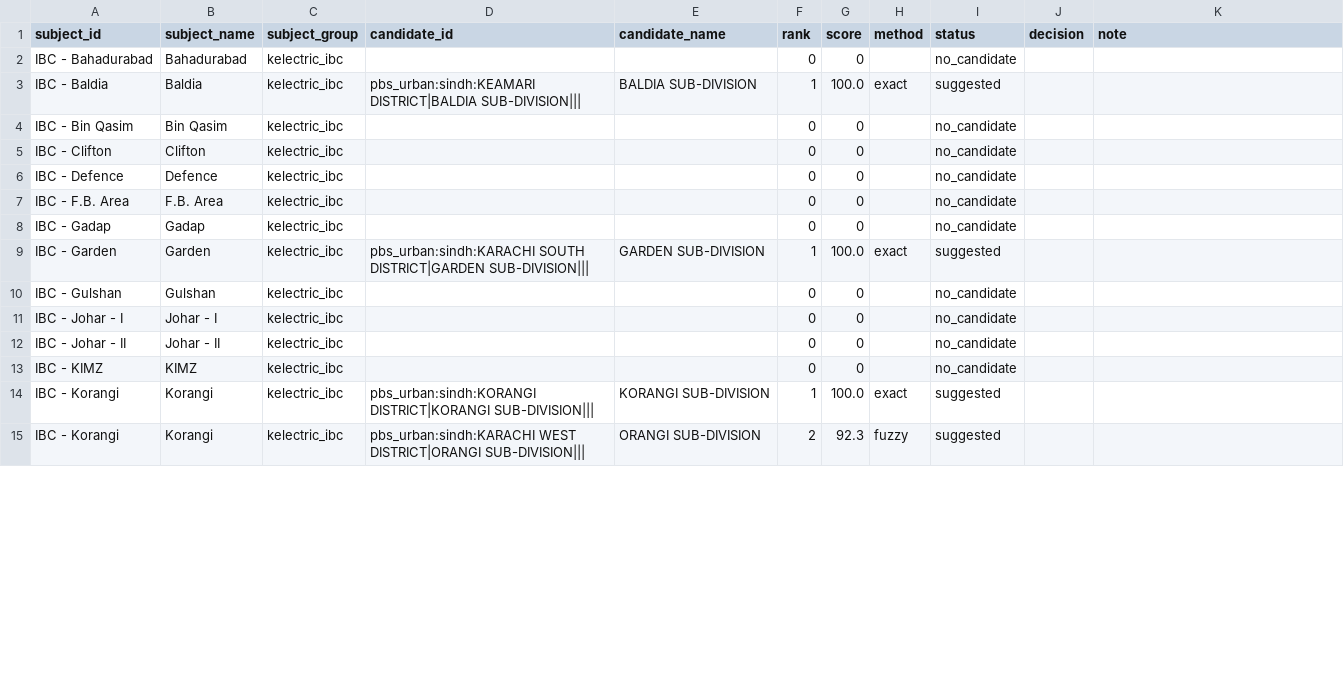
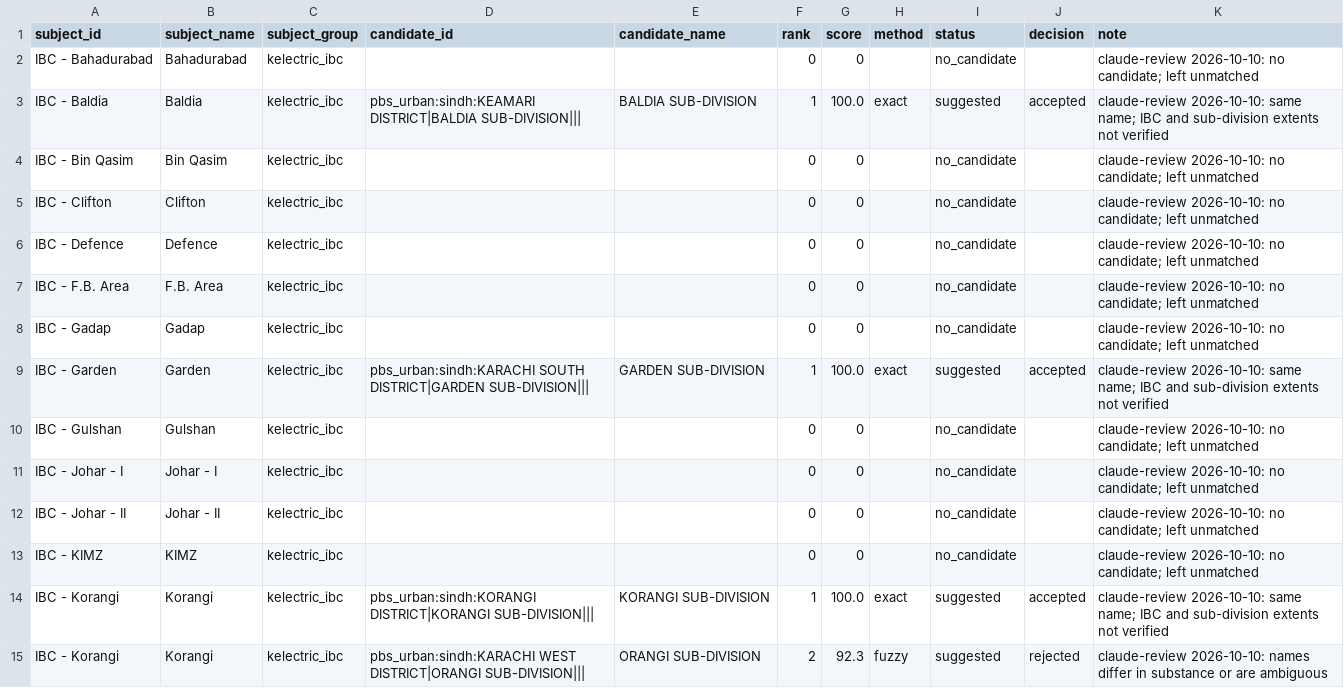
Before and after one commit to azzammasood/roshni-pipeline, a CSV file: dbt/seeds/review_ibc_subdivision.csv, drawn as a sheet; only a part is shown; the diff covers the shown part only.

```diff
--- a/dbt/seeds/review_ibc_subdivision.csv
+++ b/dbt/seeds/review_ibc_subdivision.csv
@@ -1,15 +1,15 @@
 subject_id,subject_name,subject_group,candidate_id,candidate_name,rank,score,method,status,decision,note
-IBC - Bahadurabad,Bahadurabad,kelectric_ibc,,,0,0,,no_candidate,,
-IBC - Baldia,Baldia,kelectric_ibc,pbs_urban:sindh:KEAMARI DISTRICT|BALDIA SUB-DIVISION|||,BALDIA SUB-DIVISION,1,100.0,exact,suggested,,
-IBC - Bin Qasim,Bin Qasim,kelectric_ibc,,,0,0,,no_candidate,,
-IBC - Clifton,Clifton,kelectric_ibc,,,0,0,,no_candidate,,
-IBC - Defence,Defence,kelectric_ibc,,,0,0,,no_candidate,,
-IBC - F.B. Area,F.B. Area,kelectric_ibc,,,0,0,,no_candidate,,
-IBC - Gadap,Gadap,kelectric_ibc,,,0,0,,no_candidate,,
-IBC - Garden,Garden,kelectric_ibc,pbs_urban:sindh:KARACHI SOUTH DISTRICT|GARDEN SUB-DIVISION|||,GARDEN SUB-DIVISION,1,100.0,exact,suggested,,
-IBC - Gulshan,Gulshan,kelectric_ibc,,,0,0,,no_candidate,,
-IBC - Johar - I,Johar - I,kelectric_ibc,,,0,0,,no_candidate,,
-IBC - Johar - II,Johar - II,kelectric_ibc,,,0,0,,no_candidate,,
-IBC - KIMZ,KIMZ,kelectric_ibc,,,0,0,,no_candidate,,
-IBC - Korangi,Korangi,kelectric_ibc,pbs_urban:sindh:KORANGI DISTRICT|KORANGI SUB-DIVISION|||,KORANGI SUB-DIVISION,1,100.0,exact,suggested,,
-IBC - Korangi,Korangi,kelectric_ibc,pbs_urban:sindh:KARACHI WEST DISTRICT|ORANGI SUB-DIVISION|||,ORANGI SUB-DIVISION,2,92.3,fuzzy,suggested,,
+IBC - Bahadurabad,Bahadurabad,kelectric_ibc,,,0,0,,no_candidate,,claude-review 2026-10-10: no candidate; left unmatched
+IBC - Baldia,Baldia,kelectric_ibc,pbs_urban:sindh:KEAMARI DISTRICT|BALDIA SUB-DIVISION|||,BALDIA SUB-DIVISION,1,100.0,exact,suggested,accepted,claude-review 2026-10-10: same name; IBC and sub-division extents not verified
+IBC - Bin Qasim,Bin Qasim,kelectric_ibc,,,0,0,,no_candidate,,claude-review 2026-10-10: no candidate; left unmatched
+IBC - Clifton,Clifton,kelectric_ibc,,,0,0,,no_candidate,,claude-review 2026-10-10: no candidate; left unmatched
+IBC - Defence,Defence,kelectric_ibc,,,0,0,,no_candidate,,claude-review 2026-10-10: no candidate; left unmatched
+IBC - F.B. Area,F.B. Area,kelectric_ibc,,,0,0,,no_candidate,,claude-review 2026-10-10: no candidate; left unmatched
+IBC - Gadap,Gadap,kelectric_ibc,,,0,0,,no_candidate,,claude-review 2026-10-10: no candidate; left unmatched
+IBC - Garden,Garden,kelectric_ibc,pbs_urban:sindh:KARACHI SOUTH DISTRICT|GARDEN SUB-DIVISION|||,GARDEN SUB-DIVISION,1,100.0,exact,suggested,accepted,claude-review 2026-10-10: same name; IBC and sub-division extents not verified
+IBC - Gulshan,Gulshan,kelectric_ibc,,,0,0,,no_candidate,,claude-review 2026-10-10: no candidate; left unmatched
+IBC - Johar - I,Johar - I,kelectric_ibc,,,0,0,,no_candidate,,claude-review 2026-10-10: no candidate; left unmatched
+IBC - Johar - II,Johar - II,kelectric_ibc,,,0,0,,no_candidate,,claude-review 2026-10-10: no candidate; left unmatched
+IBC - KIMZ,KIMZ,kelectric_ibc,,,0,0,,no_candidate,,claude-review 2026-10-10: no candidate; left unmatched
+IBC - Korangi,Korangi,kelectric_ibc,pbs_urban:sindh:KORANGI DISTRICT|KORANGI SUB-DIVISION|||,KORANGI SUB-DIVISION,1,100.0,exact,suggested,accepted,claude-review 2026-10-10: same name; IBC and sub-division extents not verified
+IBC - Korangi,Korangi,kelectric_ibc,pbs_urban:sindh:KARACHI WEST DISTRICT|ORANGI SUB-DIVISION|||,ORANGI SUB-DIVISION,2,92.3,fuzzy,suggested,rejected,claude-review 2026-10-10: names differ in substance or are ambiguous
```
Also changed, not shown: 37 edited cells elsewhere in this file, 2 other files.
